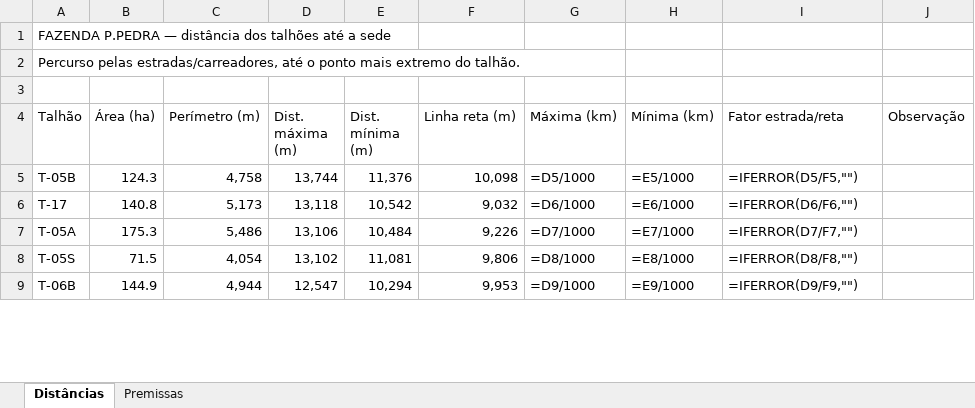
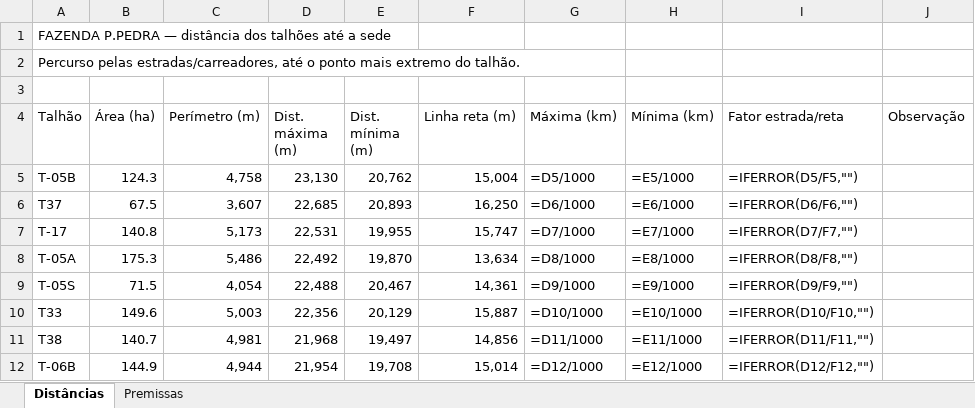
Before and after one commit to max-vilela/talhao, an Excel workbook: FAZENDA_PPEDRA_distancias.xlsx, sheet Distâncias, drawn as a sheet; only a part is shown; values as stored, in another font and other column widths than the file's, no cell formats; formulas without a stored value are shown as written; addresses are those after the commit; the diff covers the shown part only; the diff names each change by its address in the sheet, - before the commit and + after, or states it on an @@ line.

```diff
--- a/FAZENDA_PPEDRA_distancias.xlsx (sheet Distâncias)
+++ b/FAZENDA_PPEDRA_distancias.xlsx (sheet Distâncias)
-D5 (Dist. máxima (m)): 13,744
+D5 (Dist. máxima (m)): 23,130
-E5 (Dist. mínima (m)): 11,376
+E5 (Dist. mínima (m)): 20,762
-F5 (Linha reta (m)): 10,098
+F5 (Linha reta (m)): 15,004
+row 6: T37 | 67.5 | 3,607 | 22,685 | 20,893 | 16,250 | =D6/1000 | =E6/1000 | =IFERROR(D6/F6,"")
-D7 (Dist. máxima (m)): 13,118
+D7 (Dist. máxima (m)): 22,531
-E7 (Dist. mínima (m)): 10,542
+E7 (Dist. mínima (m)): 19,955
-F7 (Linha reta (m)): 9,032
+F7 (Linha reta (m)): 15,747
-G7 (Máxima (km)): =D6/1000
+G7 (Máxima (km)): =D7/1000
-H7 (Mínima (km)): =E6/1000
+H7 (Mínima (km)): =E7/1000
-I7 (Fator estrada/reta): =IFERROR(D6/F6,"")
+I7 (Fator estrada/reta): =IFERROR(D7/F7,"")
-D8 (Dist. máxima (m)): 13,106
+D8 (Dist. máxima (m)): 22,492
-E8 (Dist. mínima (m)): 10,484
+E8 (Dist. mínima (m)): 19,870
-F8 (Linha reta (m)): 9,226
+F8 (Linha reta (m)): 13,634
-G8 (Máxima (km)): =D7/1000
+G8 (Máxima (km)): =D8/1000
-H8 (Mínima (km)): =E7/1000
+H8 (Mínima (km)): =E8/1000
-I8 (Fator estrada/reta): =IFERROR(D7/F7,"")
+I8 (Fator estrada/reta): =IFERROR(D8/F8,"")
-D9 (Dist. máxima (m)): 13,102
+D9 (Dist. máxima (m)): 22,488
-E9 (Dist. mínima (m)): 11,081
+E9 (Dist. mínima (m)): 20,467
-F9 (Linha reta (m)): 9,806
+F9 (Linha reta (m)): 14,361
-G9 (Máxima (km)): =D8/1000
+G9 (Máxima (km)): =D9/1000
-H9 (Mínima (km)): =E8/1000
+H9 (Mínima (km)): =E9/1000
-I9 (Fator estrada/reta): =IFERROR(D8/F8,"")
+I9 (Fator estrada/reta): =IFERROR(D9/F9,"")
+row 10: T33 | 149.6 | 5,003 | 22,356 | 20,129 | 15,887 | =D10/1000 | =E10/1000 | =IFERROR(D10/F10,"")
+row 11: T38 | 140.7 | 4,981 | 21,968 | 19,497 | 14,856 | =D11/1000 | =E11/1000 | =IFERROR(D11/F11,"")
-D12 (Dist. máxima (m)): 12,547
+D12 (Dist. máxima (m)): 21,954
-E12 (Dist. mínima (m)): 10,294
+E12 (Dist. mínima (m)): 19,708
-F12 (Linha reta (m)): 9,953
+F12 (Linha reta (m)): 15,014
-G12 (Máxima (km)): =D9/1000
+G12 (Máxima (km)): =D12/1000
-H12 (Mínima (km)): =E9/1000
+H12 (Mínima (km)): =E12/1000
-I12 (Fator estrada/reta): =IFERROR(D9/F9,"")
+I12 (Fator estrada/reta): =IFERROR(D12/F12,"")
```
Also changed, not shown: 15 added rows, 18 removed rows and 150 edited cells elsewhere in this sheet, sheet Premissas, cell formats, FAZENDA_GALHEIRO_distancias.xlsx, FAZENDA_JAVA_distancias.xlsx, 23 other files.
